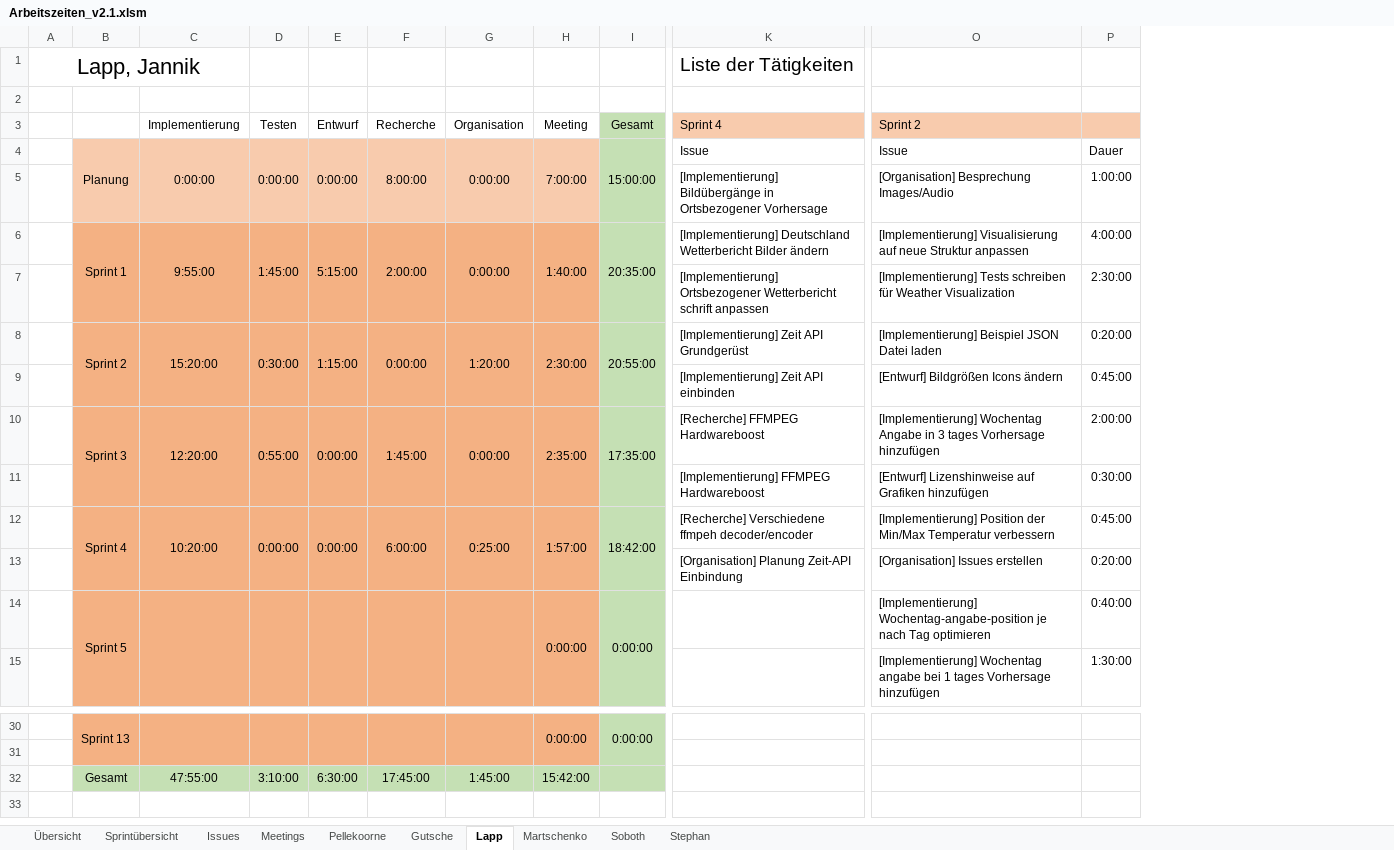
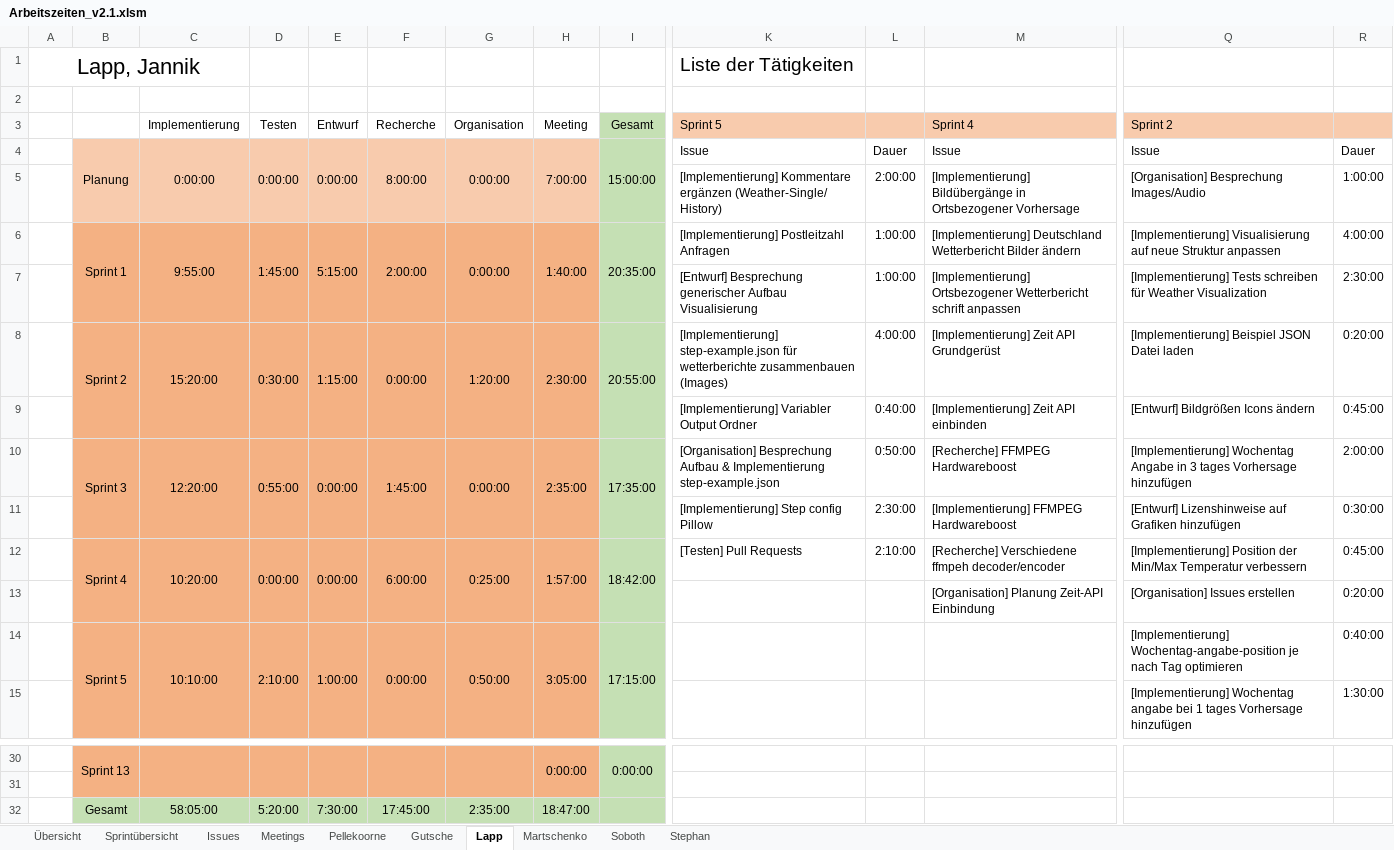
Before and after one commit to visuanalytics/visuanalytics, an Excel workbook: Organisation/Arbeitszeiten/Arbeitszeiten_v2.1.xlsm, sheet Lapp, drawn as a sheet; only a part is shown, gaps mark what is left out; values as stored, in another font and other column widths than the file's, no borders; removed rows and columns are numbered as before the commit, all else as after; rows hold the shown columns only; the diff names each change by its address in the sheet, - before the commit and + after, or states it on an @@ line.

```diff
--- a/Organisation/Arbeitszeiten/Arbeitszeiten_v2.1.xlsm (sheet Lapp)
+++ b/Organisation/Arbeitszeiten/Arbeitszeiten_v2.1.xlsm (sheet Lapp)
+column K (Sprint 5), row 1: Liste der Tätigkeiten; rows 4-12: Issue | [Implementierung] Kommentare ergänzen (Weather-Single/ History) | [Implementierung] Postleitzahl Anfragen | [Entwurf] Besprechung generischer Aufbau Visualisierung | [Implementierung] step-example.json für wetterberichte zusammenbauen (Images) | [Implementierung] Variabler Output Ordner | [Organisation] Besprechung Aufbau & Implementierung step-example.json | [Implementierung] Step config Pillow | [Testen] Pull Requests
+column L, rows 4-12: Dauer | 2:00:00 | 1:00:00 | 1:00:00 | 4:00:00 | 0:40:00 | 0:50:00 | 2:30:00 | 2:10:00
-M1 (Sprint 4): Liste der Tätigkeiten
+M1 (Sprint 4): (empty)
-row 14:  | Sprint 5 |  |  |  |  |  | 0:00:00 | 0:00:00 |  | [Implementierung] Wochentag-angabe-position je nach Tag optimieren | 0:40:00
+row 14:  | Sprint 5 | 10:10:00 | 2:10:00 | 1:00:00 | 0:00:00 | 0:50:00 | 3:05:00 | 17:15:00 |  |  |  | [Implementierung] Wochentag-angabe-position je nach Tag optimieren | 0:40:00
-C32 (Implementierung): 47:55:00
+C32 (Implementierung): 58:05:00
-D32 (Testen): 3:10:00
+D32 (Testen): 5:20:00
-E32 (Entwurf): 6:30:00
+E32 (Entwurf): 7:30:00
-G32 (Organisation): 1:45:00
+G32 (Organisation): 2:35:00
-H32 (Meeting): 15:42:00
+H32 (Meeting): 18:47:00
```
Also changed, not shown: sheet Übersicht, sheet Stephan, sheet Pellekoorne, sheet Martschenko, sheet Gutsche, sheet Soboth, 3 more sheets, formulas that keep their value.
